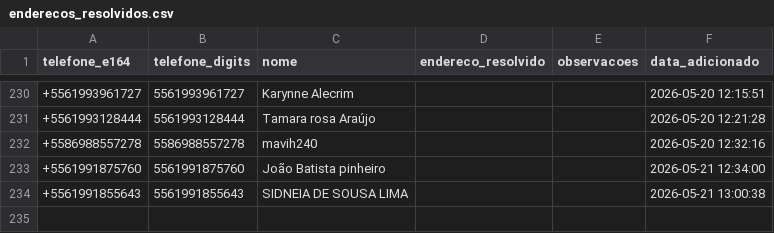
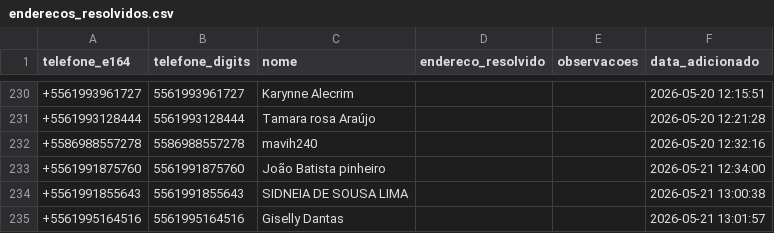
Before and after one commit to Tiuza1/meu-gps-entregas, a CSV file: enderecos_resolvidos.csv, drawn as a sheet; only a part is shown, gaps mark what is left out.

Commit message:
update: resolvido +5561995164516

```diff
--- a/enderecos_resolvidos.csv
+++ b/enderecos_resolvidos.csv
@@ -234 +234,2 @@ telefone_e164,telefone_digits,nome,endereco_resolvido,observacoes,data_adicionad
 +5561991855643,5561991855643,SIDNEIA DE SOUSA LIMA,,,2026-05-21 13:00:38
++5561995164516,5561995164516,Giselly Dantas,,,2026-05-21 13:01:57
```
